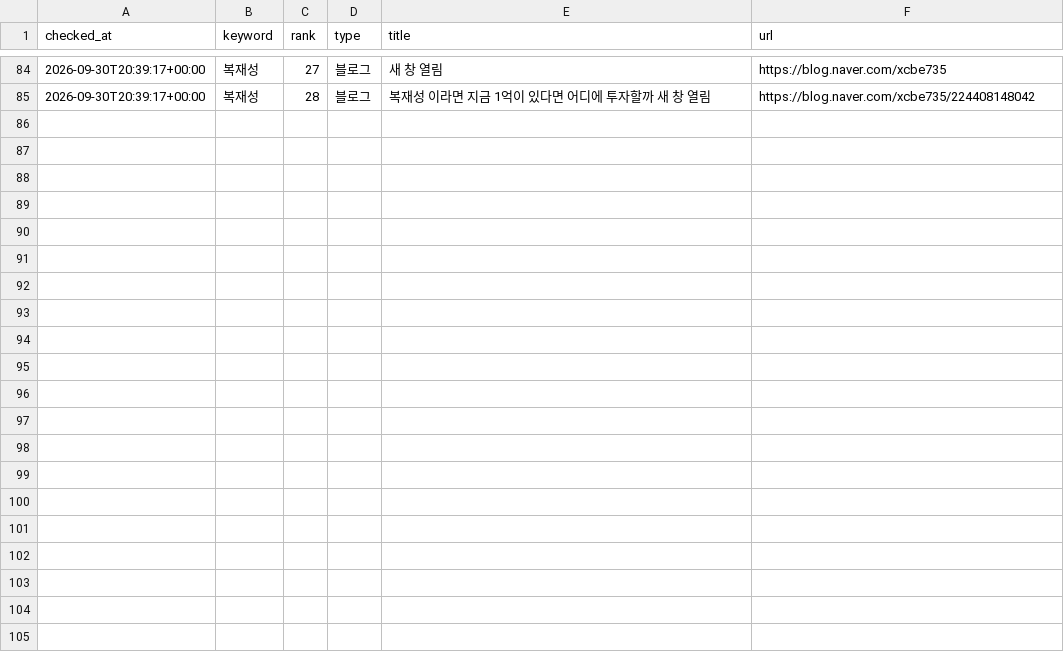
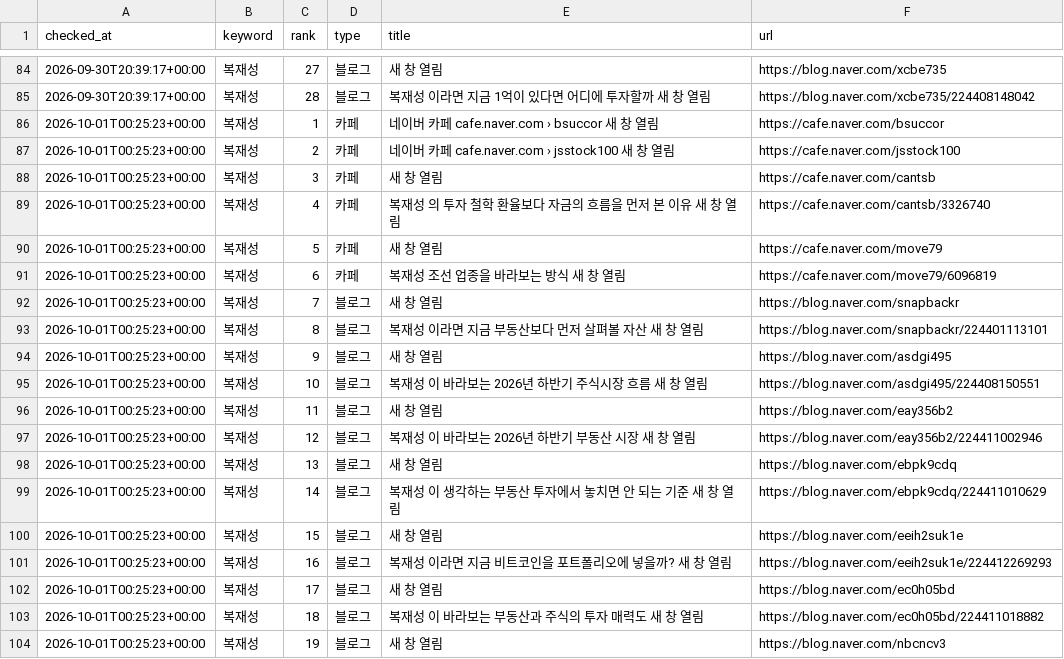
Before and after one commit to hanjaein/jisikgwangjang, a CSV file: data/naver_ranking_history.csv, drawn as a sheet; only a part is shown, gaps mark what is left out; the diff covers the shown part only; the diff names each change by its address in the sheet, - before the commit and + after, or states it on an @@ line.

```diff
--- a/data/naver_ranking_history.csv
+++ b/data/naver_ranking_history.csv
+row 86: 2026-10-01T00:25:23+00:00 | 복재성 | 1 | 카페 | 네이버 카페 cafe.naver.com › bsuccor 새 창 열림 | https://cafe.naver.com/bsuccor
+row 87: 2026-10-01T00:25:23+00:00 | 복재성 | 2 | 카페 | 네이버 카페 cafe.naver.com › jsstock100 새 창 열림 | https://cafe.naver.com/jsstock100
+row 88: 2026-10-01T00:25:23+00:00 | 복재성 | 3 | 카페 | 새 창 열림 | https://cafe.naver.com/cantsb
+row 89: 2026-10-01T00:25:23+00:00 | 복재성 | 4 | 카페 | 복재성 의 투자 철학 환율보다 자금의 흐름을 먼저 본 이유 새 창 열림 | https://cafe.naver.com/cantsb/3326740
+row 90: 2026-10-01T00:25:23+00:00 | 복재성 | 5 | 카페 | 새 창 열림 | https://cafe.naver.com/move79
+row 91: 2026-10-01T00:25:23+00:00 | 복재성 | 6 | 카페 | 복재성 조선 업종을 바라보는 방식 새 창 열림 | https://cafe.naver.com/move79/6096819
+row 92: 2026-10-01T00:25:23+00:00 | 복재성 | 7 | 블로그 | 새 창 열림 | https://blog.naver.com/snapbackr
+row 93: 2026-10-01T00:25:23+00:00 | 복재성 | 8 | 블로그 | 복재성 이라면 지금 부동산보다 먼저 살펴볼 자산 새 창 열림 | https://blog.naver.com/snapbackr/224401113101
+row 94: 2026-10-01T00:25:23+00:00 | 복재성 | 9 | 블로그 | 새 창 열림 | https://blog.naver.com/asdgi495
+row 95: 2026-10-01T00:25:23+00:00 | 복재성 | 10 | 블로그 | 복재성 이 바라보는 2026년 하반기 주식시장 흐름 새 창 열림 | https://blog.naver.com/asdgi495/224408150551
+row 96: 2026-10-01T00:25:23+00:00 | 복재성 | 11 | 블로그 | 새 창 열림 | https://blog.naver.com/eay356b2
+row 97: 2026-10-01T00:25:23+00:00 | 복재성 | 12 | 블로그 | 복재성 이 바라보는 2026년 하반기 부동산 시장 새 창 열림 | https://blog.naver.com/eay356b2/224411002946
+row 98: 2026-10-01T00:25:23+00:00 | 복재성 | 13 | 블로그 | 새 창 열림 | https://blog.naver.com/ebpk9cdq
+row 99: 2026-10-01T00:25:23+00:00 | 복재성 | 14 | 블로그 | 복재성 이 생각하는 부동산 투자에서 놓치면 안 되는 기준 새 창 열림 | https://blog.naver.com/ebpk9cdq/224411010629
+row 100: 2026-10-01T00:25:23+00:00 | 복재성 | 15 | 블로그 | 새 창 열림 | https://blog.naver.com/eeih2suk1e
+row 101: 2026-10-01T00:25:23+00:00 | 복재성 | 16 | 블로그 | 복재성 이라면 지금 비트코인을 포트폴리오에 넣을까? 새 창 열림 | https://blog.naver.com/eeih2suk1e/224412269293
+row 102: 2026-10-01T00:25:23+00:00 | 복재성 | 17 | 블로그 | 새 창 열림 | https://blog.naver.com/ec0h05bd
+row 103: 2026-10-01T00:25:23+00:00 | 복재성 | 18 | 블로그 | 복재성 이 바라보는 부동산과 주식의 투자 매력도 새 창 열림 | https://blog.naver.com/ec0h05bd/224411018882
+row 104: 2026-10-01T00:25:23+00:00 | 복재성 | 19 | 블로그 | 새 창 열림 | https://blog.naver.com/nbcncv3
```
Also changed, not shown: 11 added rows elsewhere in this file, 1 other file.
